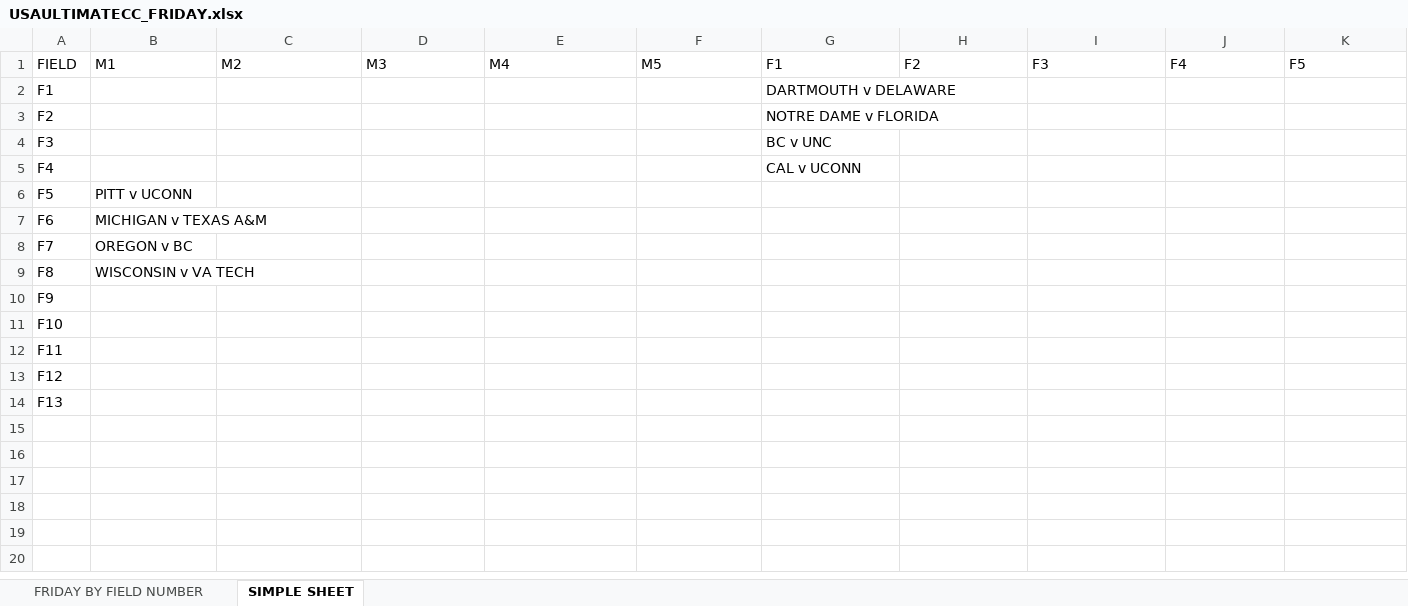
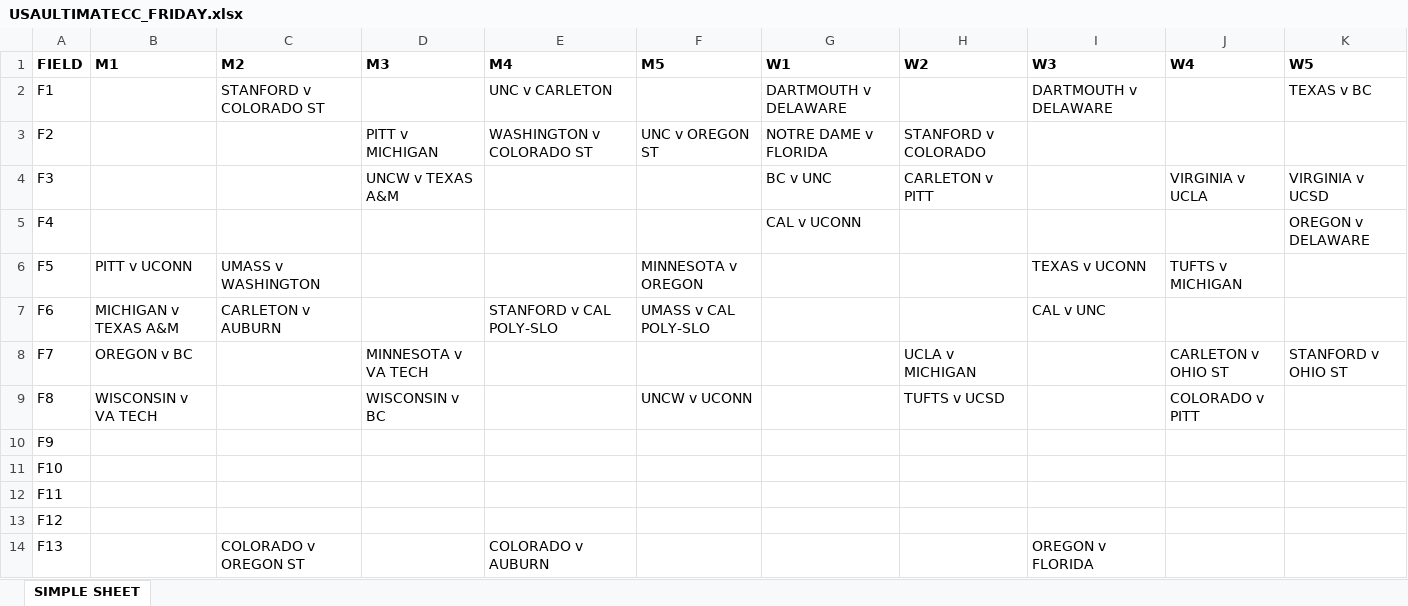
Before and after one commit to mikus31/ultimate-field-map, an Excel workbook: data/USAULTIMATECC_FRIDAY.xlsx, sheet SIMPLE SHEET, drawn as a sheet; values as stored, in another font and other column widths than the file's, no borders; the diff names each change by its address in the sheet, - before the commit and + after, or states it on an @@ line.

```diff
--- a/data/USAULTIMATECC_FRIDAY.xlsx (sheet SIMPLE SHEET)
+++ b/data/USAULTIMATECC_FRIDAY.xlsx (sheet SIMPLE SHEET)
-sheet tab: FRIDAY BY FIELD NUMBER
-A1:K1 bold: off
+A1:K1 bold: on
-G1: F1
+G1: W1
-H1: F2
+H1: W2
-I1: F3
+I1: W3
-J1: F4
+J1: W4
-K1: F5
+K1: W5
-C2 (M2): (empty)
+C2 (M2): STANFORD v COLORADO ST
-E2 (M4): (empty)
+E2 (M4): UNC v CARLETON
-I2 (W3): (empty)
+I2 (W3): DARTMOUTH v DELAWARE
-K2 (W5): (empty)
+K2 (W5): TEXAS v BC
-D3 (M3): (empty)
+D3 (M3): PITT v MICHIGAN
-E3 (M4): (empty)
+E3 (M4): WASHINGTON v COLORADO ST
-F3 (M5): (empty)
+F3 (M5): UNC v OREGON ST
-H3 (W2): (empty)
+H3 (W2): STANFORD v COLORADO
-D4 (M3): (empty)
+D4 (M3): UNCW v TEXAS A&M
-H4 (W2): (empty)
+H4 (W2): CARLETON v PITT
-J4 (W4): (empty)
+J4 (W4): VIRGINIA v UCLA
-K4 (W5): (empty)
+K4 (W5): VIRGINIA v UCSD
-K5 (W5): (empty)
+K5 (W5): OREGON v DELAWARE
-C6 (M2): (empty)
+C6 (M2): UMASS v WASHINGTON
-F6 (M5): (empty)
+F6 (M5): MINNESOTA v OREGON
-I6 (W3): (empty)
+I6 (W3): TEXAS v UCONN
-J6 (W4): (empty)
+J6 (W4): TUFTS v MICHIGAN
-C7 (M2): (empty)
+C7 (M2): CARLETON v AUBURN
-E7 (M4): (empty)
+E7 (M4): STANFORD v CAL POLY-SLO
-F7 (M5): (empty)
+F7 (M5): UMASS v CAL POLY-SLO
-I7 (W3): (empty)
+I7 (W3): CAL v UNC
-D8 (M3): (empty)
+D8 (M3): MINNESOTA v VA TECH
-H8 (W2): (empty)
+H8 (W2): UCLA v MICHIGAN
-J8 (W4): (empty)
+J8 (W4): CARLETON v OHIO ST
-K8 (W5): (empty)
+K8 (W5): STANFORD v OHIO ST
-D9 (M3): (empty)
+D9 (M3): WISCONSIN v BC
-F9 (M5): (empty)
+F9 (M5): UNCW v UCONN
-H9 (W2): (empty)
+H9 (W2): TUFTS v UCSD
-J9 (W4): (empty)
+J9 (W4): COLORADO v PITT
-C14 (M2): (empty)
+C14 (M2): COLORADO v OREGON ST
-E14 (M4): (empty)
+E14 (M4): COLORADO v AUBURN
-I14 (W3): (empty)
+I14 (W3): OREGON v FLORIDA
```
Also changed, not shown: 2 other files.
